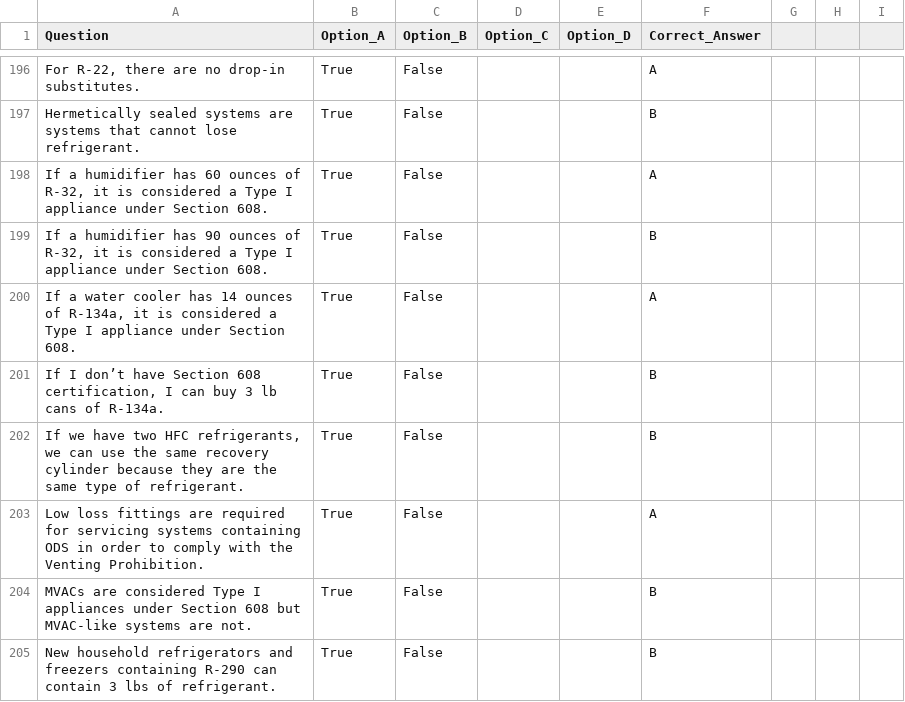
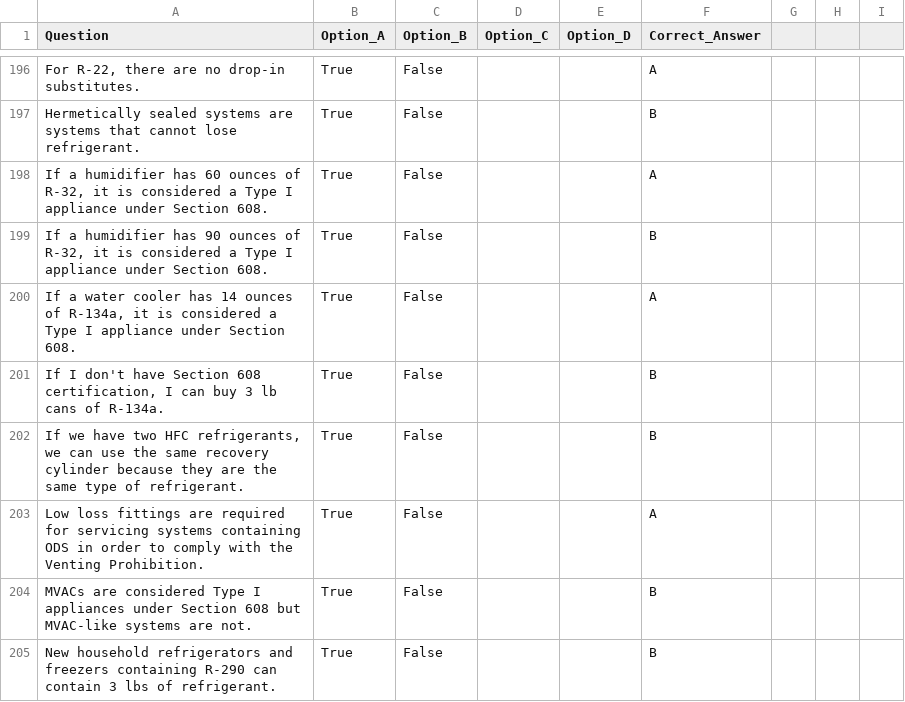
Before and after one commit to kalistamp/100epa, a CSV file: questions.csv, drawn as a sheet; only a part is shown, gaps mark what is left out; the diff covers the shown part only; the diff names each change by its address in the sheet, - before the commit and + after, or states it on an @@ line.

Commit message:
Update questions.csv

```diff
--- a/questions.csv
+++ b/questions.csv
-A201 (Question): If I don’t have Section…
+A201 (Question): If I don't have Section…
```
Also changed, not shown: 28 edited cells elsewhere in this file.
